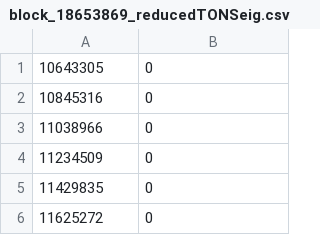
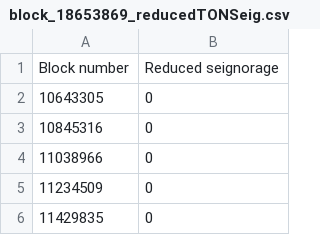
Before and after one commit to tokamak-network/TON-total-supply, a CSV file: data/block_18653869_reducedTONSeig.csv, drawn as a sheet; only a part is shown; the shorter side is filled out with more unchanged rows; the diff names each change by its address in the sheet, - before the commit and + after, or states it on an @@ line.

Commit message:
fixed calculations for burned
- fixed calculations for calculating burned TON seignorage (there was an issue with array combining
- tested getLogs using infura rpc, and it is working well
- added unixEpochTime.csv as a reference file that uses for all calculations
- data/* contains data when the functions are run -> block number represents the latest information that the file is relevant for
- added env_example file

To do:
- fix main.js and total-supply-calculate.js

```diff
--- a/data/block_18653869_reducedTONSeig.csv
+++ b/data/block_18653869_reducedTONSeig.csv
+row 1: Block number | Reduced seignorage
```
Also changed, not shown: data/block_18653869_stakedTON.csv, 7 other files.
